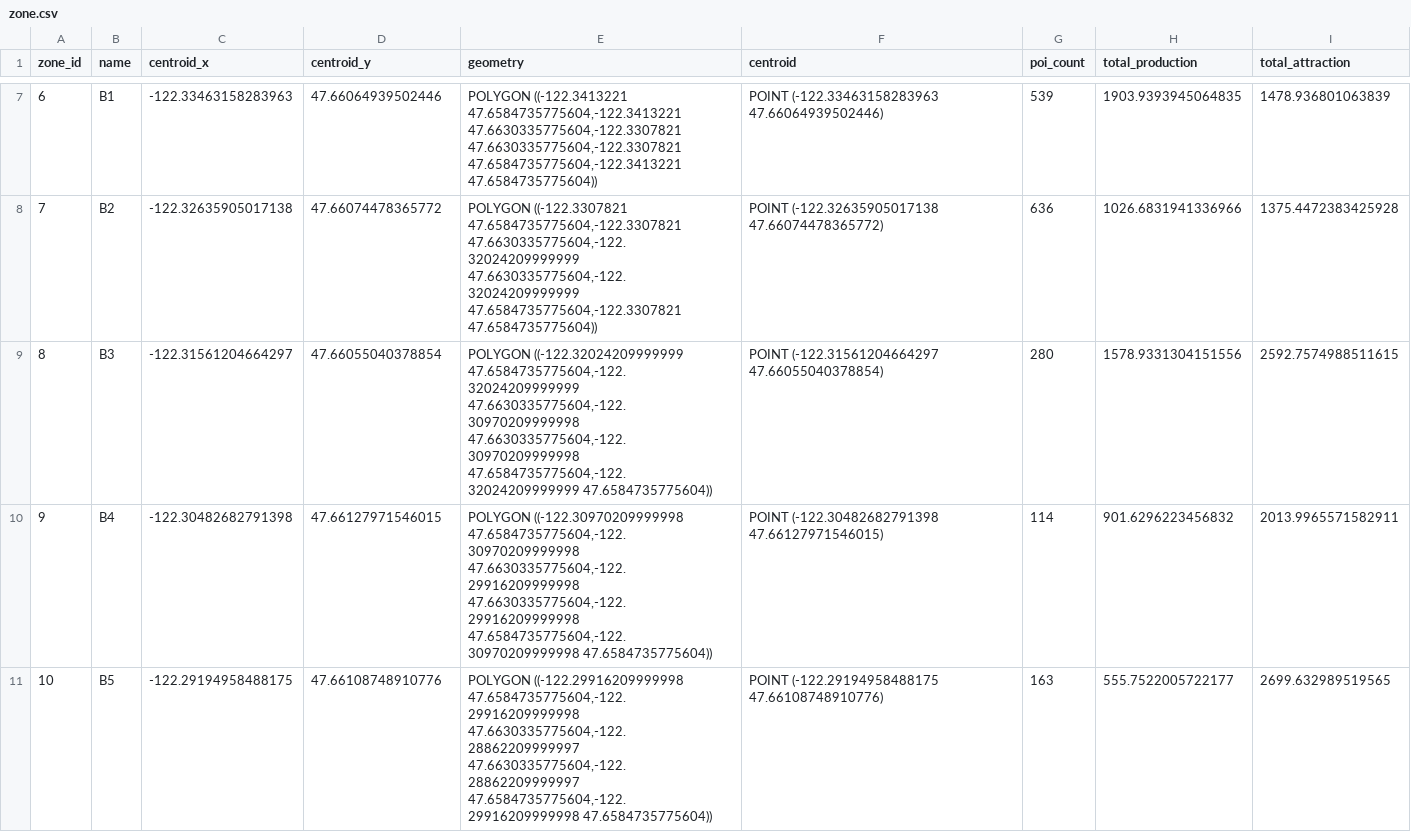
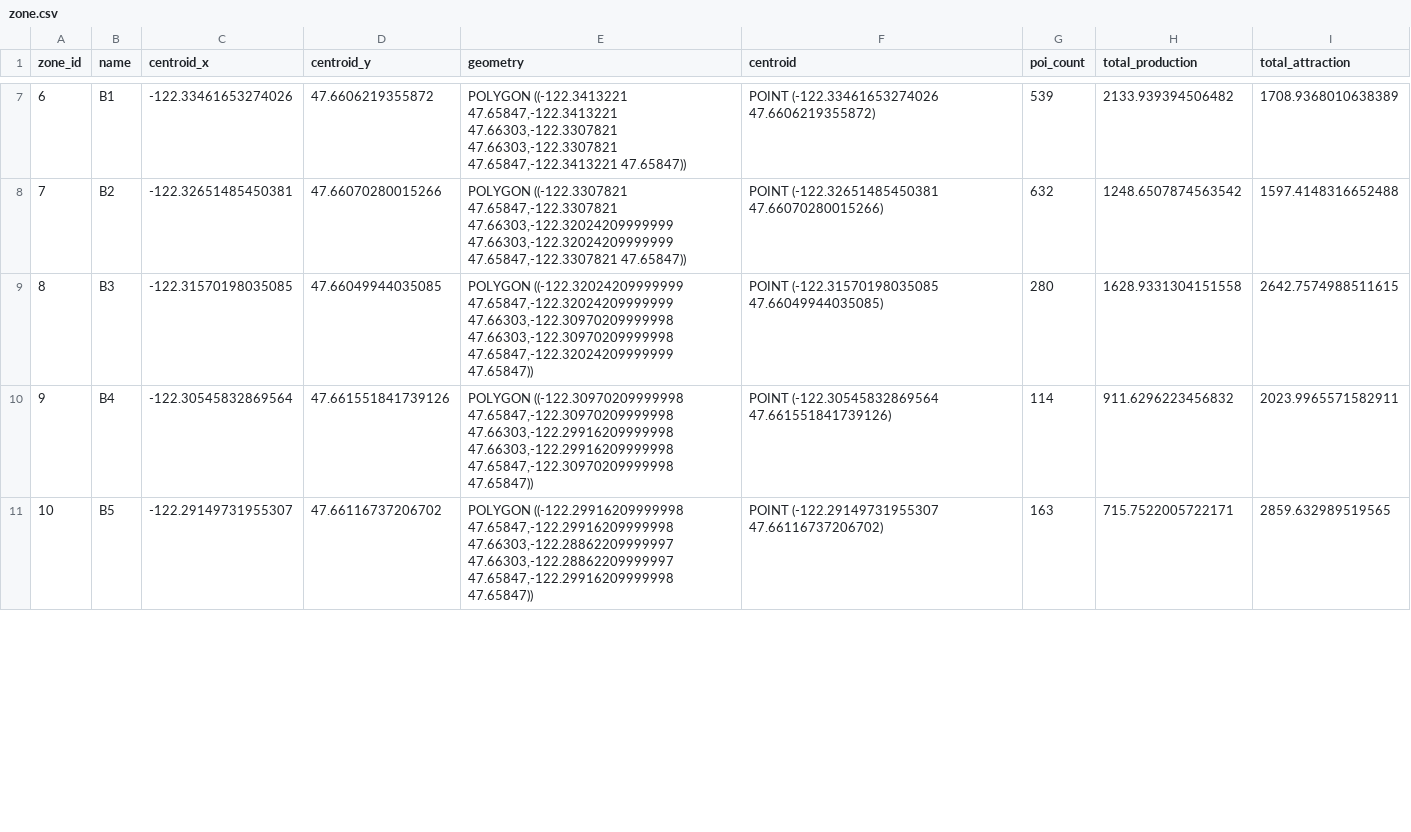
Before and after one commit to asu-trans-ai-lab/grid2demand, a CSV file: examples/zone.csv, drawn as a sheet; only a part is shown, gaps mark what is left out; the diff covers the shown part only.

```diff
--- a/examples/zone.csv
+++ b/examples/zone.csv
@@ -7,5 +7,5 @@ zone_id,name,centroid_x,centroid_y,geometry,centroid,poi_count,total_production,
-6,B1,-122.33463158283963,47.66064939502446,"POLYGON ((-122.3413221 47.6584735775604,-122.3413221 47.6630335775604,-122.3307821 47.6630335775604,-122.3307821 47.6584735775604,-122.3413221 47.6584735775604))",POINT (-122.33463158283963 47.66064939502446),539,1903.9393945064835,1478.936801063839
-7,B2,-122.32635905017138,47.66074478365772,"POLYGON ((-122.3307821 47.6584735775604,-122.3307821 47.6630335775604,-122.32024209999999 47.6630335775604,-122.32024209999999 47.6584735775604,-122.3307821 47.6584735775604))",POINT (-122.32635905017138 47.66074478365772),636,1026.6831941336966,1375.4472383425928
-8,B3,-122.31561204664297,47.66055040378854,"POLYGON ((-122.32024209999999 47.6584735775604,-122.32024209999999 47.6630335775604,-122.30970209999998 47.6630335775604,-122.30970209999998 47.6584735775604,-122.32024209999999 47.6584735775604))",POINT (-122.31561204664297 47.66055040378854),280,1578.9331304151556,2592.7574988511615
-9,B4,-122.30482682791398,47.66127971546015,"POLYGON ((-122.30970209999998 47.6584735775604,-122.30970209999998 47.6630335775604,-122.29916209999998 47.6630335775604,-122.29916209999998 47.6584735775604,-122.30970209999998 47.6584735775604))",POINT (-122.30482682791398 47.66127971546015),114,901.6296223456832,2013.9965571582911
-10,B5,-122.29194958488175,47.66108748910776,"POLYGON ((-122.29916209999998 47.6584735775604,-122.29916209999998 47.6630335775604,-122.28862209999997 47.6630335775604,-122.28862209999997 47.6584735775604,-122.29916209999998 47.6584735775604))",POINT (-122.29194958488175 47.66108748910776),163,555.7522005722177,2699.632989519565
+6,B1,-122.33461653274026,47.6606219355872,"POLYGON ((-122.3413221 47.65847,-122.3413221 47.66303,-122.3307821 47.66303,-122.3307821 47.65847,-122.3413221 47.65847))",POINT (-122.33461653274026 47.6606219355872),539,2133.939394506482,1708.9368010638389
+7,B2,-122.32651485450381,47.66070280015266,"POLYGON ((-122.3307821 47.65847,-122.3307821 47.66303,-122.32024209999999 47.66303,-122.32024209999999 47.65847,-122.3307821 47.65847))",POINT (-122.32651485450381 47.66070280015266),632,1248.6507874563542,1597.4148316652488
+8,B3,-122.31570198035085,47.66049944035085,"POLYGON ((-122.32024209999999 47.65847,-122.32024209999999 47.66303,-122.30970209999998 47.66303,-122.30970209999998 47.65847,-122.32024209999999 47.65847))",POINT (-122.31570198035085 47.66049944035085),280,1628.9331304151558,2642.7574988511615
+9,B4,-122.30545832869564,47.661551841739126,"POLYGON ((-122.30970209999998 47.65847,-122.30970209999998 47.66303,-122.29916209999998 47.66303,-122.29916209999998 47.65847,-122.30970209999998 47.65847))",POINT (-122.30545832869564 47.661551841739126),114,911.6296223456832,2023.9965571582911
+10,B5,-122.29149731955307,47.66116737206702,"POLYGON ((-122.29916209999998 47.65847,-122.29916209999998 47.66303,-122.28862209999997 47.66303,-122.28862209999997 47.65847,-122.29916209999998 47.65847))",POINT (-122.29149731955307 47.66116737206702),163,715.7522005722171,2859.632989519565
```
Also changed, not shown: 136 edited cells elsewhere in this file, examples/accessibility.csv, examples/demand.csv, 9 other files.
